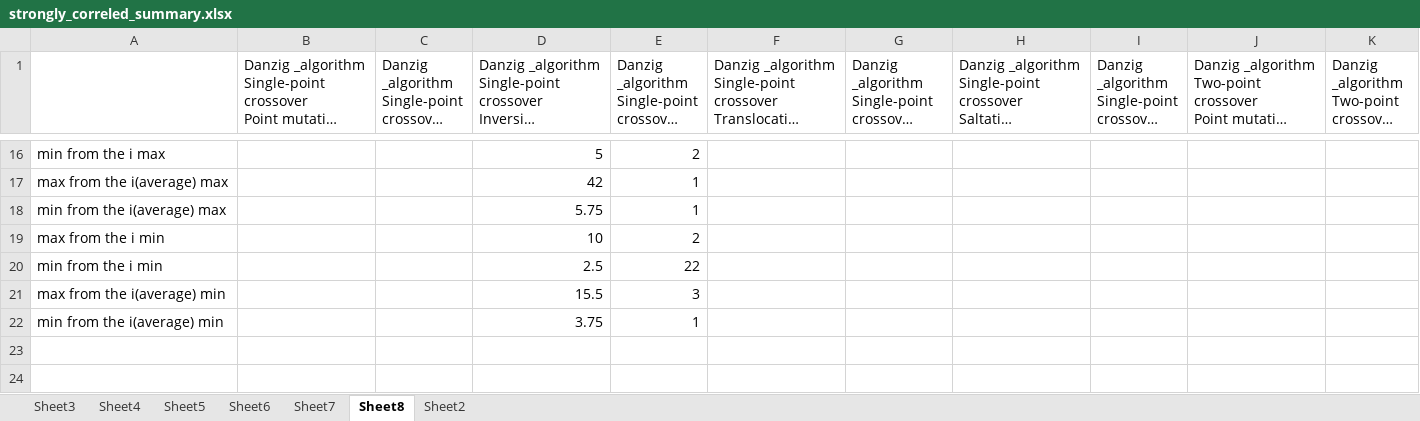
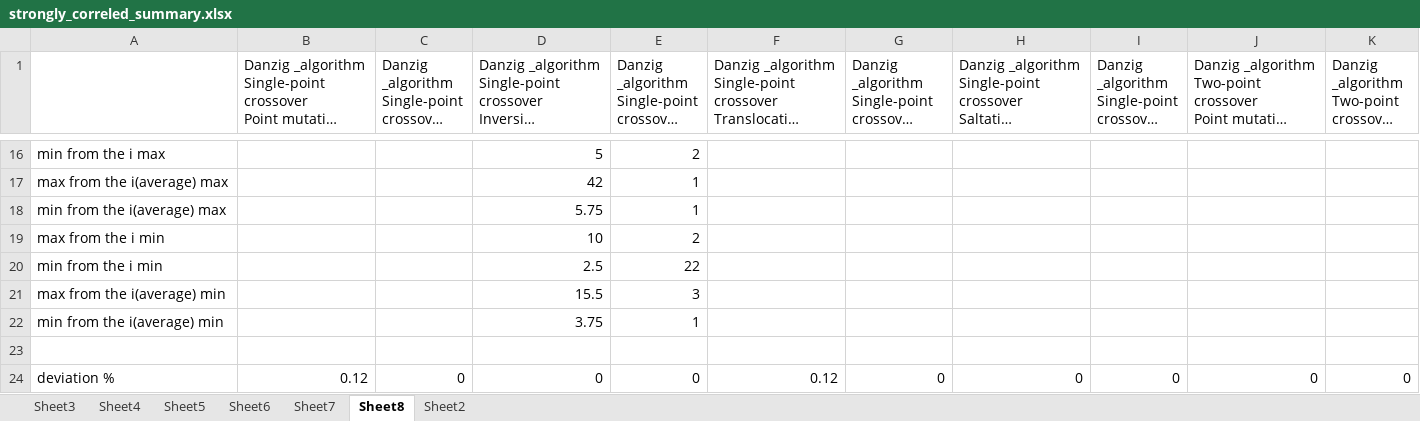
Before and after one commit to ElizJogar/Knapsack-Problems, an Excel workbook: example/reports_31.05.2016-13.4.32.853/strongly_correled_summary.xlsx, sheet Sheet8, drawn as a sheet; only a part is shown, gaps mark what is left out; long unchanged cells end in …; values as stored, in another font and other column widths than the file's, no borders; rows hold the shown columns only; the diff names each change by its address in the sheet, - before the commit and + after, or states it on an @@ line.

```diff
--- a/example/reports_31.05.2016-13.4.32.853/strongly_correled_summary.xlsx (sheet Sheet8)
+++ b/example/reports_31.05.2016-13.4.32.853/strongly_correled_summary.xlsx (sheet Sheet8)
+row 23: (empty)
+row 24: deviation % | 0.12 | 0 | 0 | 0 | 0.12 | 0 | 0 | 0 | 0 | 0
```
Also changed, not shown: example/reports_31.05.2016-13.4.32.853/subset_summ_summary.xlsx, example/reports_31.05.2016-13.4.32.853/uncorreled_summary.xlsx, 7 other files.
